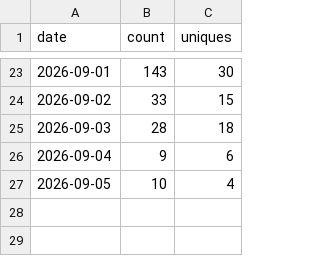
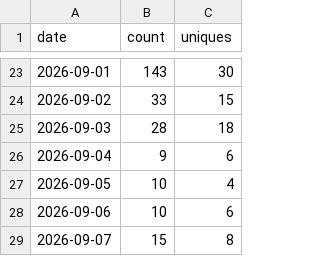
Before and after one commit to FragmentLabz/Ember-Local-First-Emotional-Computing-System-, a CSV file: traffic-data/clones.csv, drawn as a sheet; only a part is shown, gaps mark what is left out.

```diff
--- a/traffic-data/clones.csv
+++ b/traffic-data/clones.csv
@@ -27 +27,3 @@ date,count,uniques
 2026-09-05,10,4
+2026-09-06,10,6
+2026-09-07,15,8
```
Also changed, not shown: traffic-data/views.csv, 1 other file.
